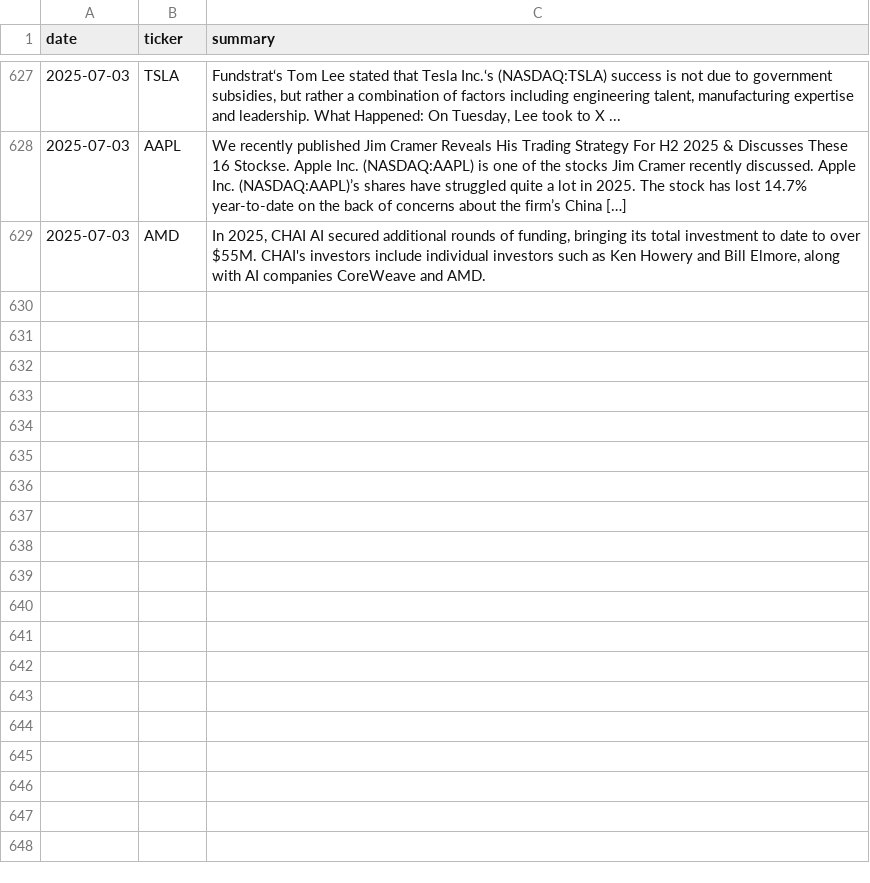
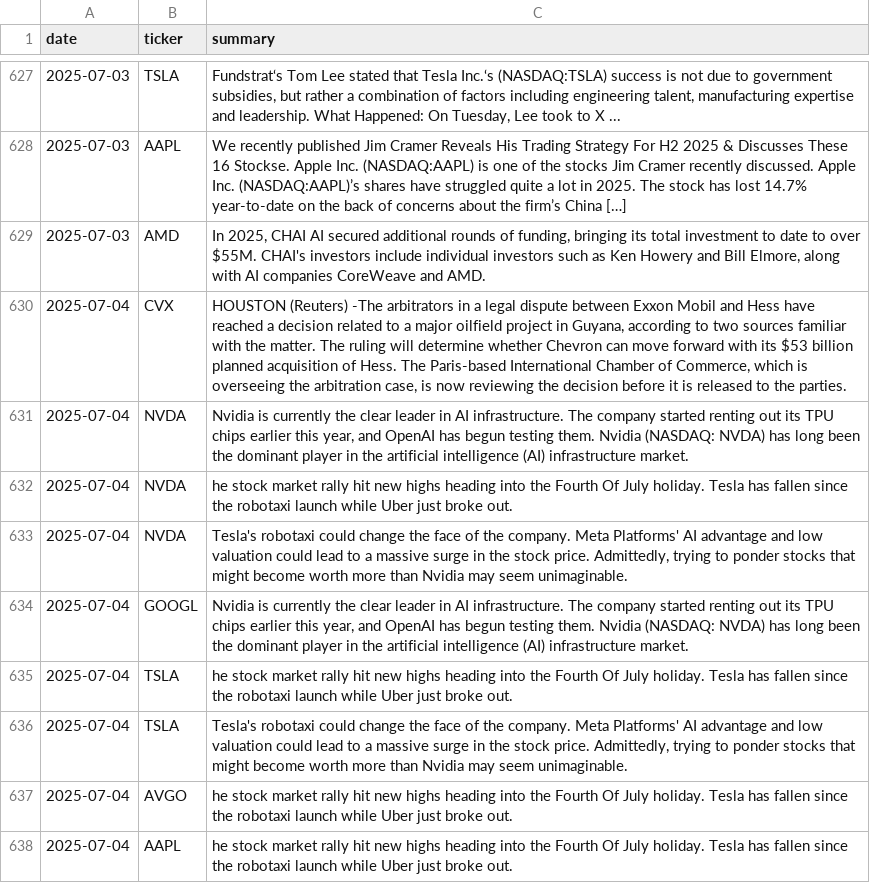
Before and after one commit to EmanFatima-ef/News_Sentiment_Analysis, a CSV file: daily_news_data.csv, drawn as a sheet; only a part is shown, gaps mark what is left out.

```diff
--- a/daily_news_data.csv
+++ b/daily_news_data.csv
@@ -629 +629,10 @@ date,ticker,summary
 2025-07-03,AMD,"In 2025, CHAI AI secured additional rounds of funding, bringing its total investment to date to over $55M. CHAI's investors include individual investors such as Ken Howery and Bill Elmore, along with AI companies CoreWeave and AMD."
+2025-07-04,CVX,"HOUSTON (Reuters) -The arbitrators in a legal dispute between Exxon Mobil and Hess have reached a decision related to a major oilfield project in Guyana, according to two sources familiar with the matter.  The ruling will determine whether Chevron can move forward with its $53 billion planned acquisition of Hess.  The Paris-based International Chamber of Commerce, which is overseeing the arbitration case, is now reviewing the decision before it is released to the parties."
+2025-07-04,NVDA,"Nvidia is currently the clear leader in AI infrastructure.  The company started renting out its TPU chips earlier this year, and OpenAI has begun testing them.  Nvidia (NASDAQ: NVDA) has long been the dominant player in the artificial intelligence (AI) infrastructure market."
+2025-07-04,NVDA,he stock market rally hit new highs heading into the Fourth Of July holiday. Tesla has fallen since the robotaxi launch while Uber just broke out.
+2025-07-04,NVDA,"Tesla's robotaxi could change the face of the company.  Meta Platforms' AI advantage and low valuation could lead to a massive surge in the stock price.  Admittedly, trying to ponder stocks that might become worth more than Nvidia may seem unimaginable."
+2025-07-04,GOOGL,"Nvidia is currently the clear leader in AI infrastructure.  The company started renting out its TPU chips earlier this year, and OpenAI has begun testing them.  Nvidia (NASDAQ: NVDA) has long been the dominant player in the artificial intelligence (AI) infrastructure market."
+2025-07-04,TSLA,he stock market rally hit new highs heading into the Fourth Of July holiday. Tesla has fallen since the robotaxi launch while Uber just broke out.
+2025-07-04,TSLA,"Tesla's robotaxi could change the face of the company.  Meta Platforms' AI advantage and low valuation could lead to a massive surge in the stock price.  Admittedly, trying to ponder stocks that might become worth more than Nvidia may seem unimaginable."
+2025-07-04,AVGO,he stock market rally hit new highs heading into the Fourth Of July holiday. Tesla has fallen since the robotaxi launch while Uber just broke out.
+2025-07-04,AAPL,he stock market rally hit new highs heading into the Fourth Of July holiday. Tesla has fallen since the robotaxi launch while Uber just broke out.
```
Also changed, not shown: daily_sentiment_counts.csv.
